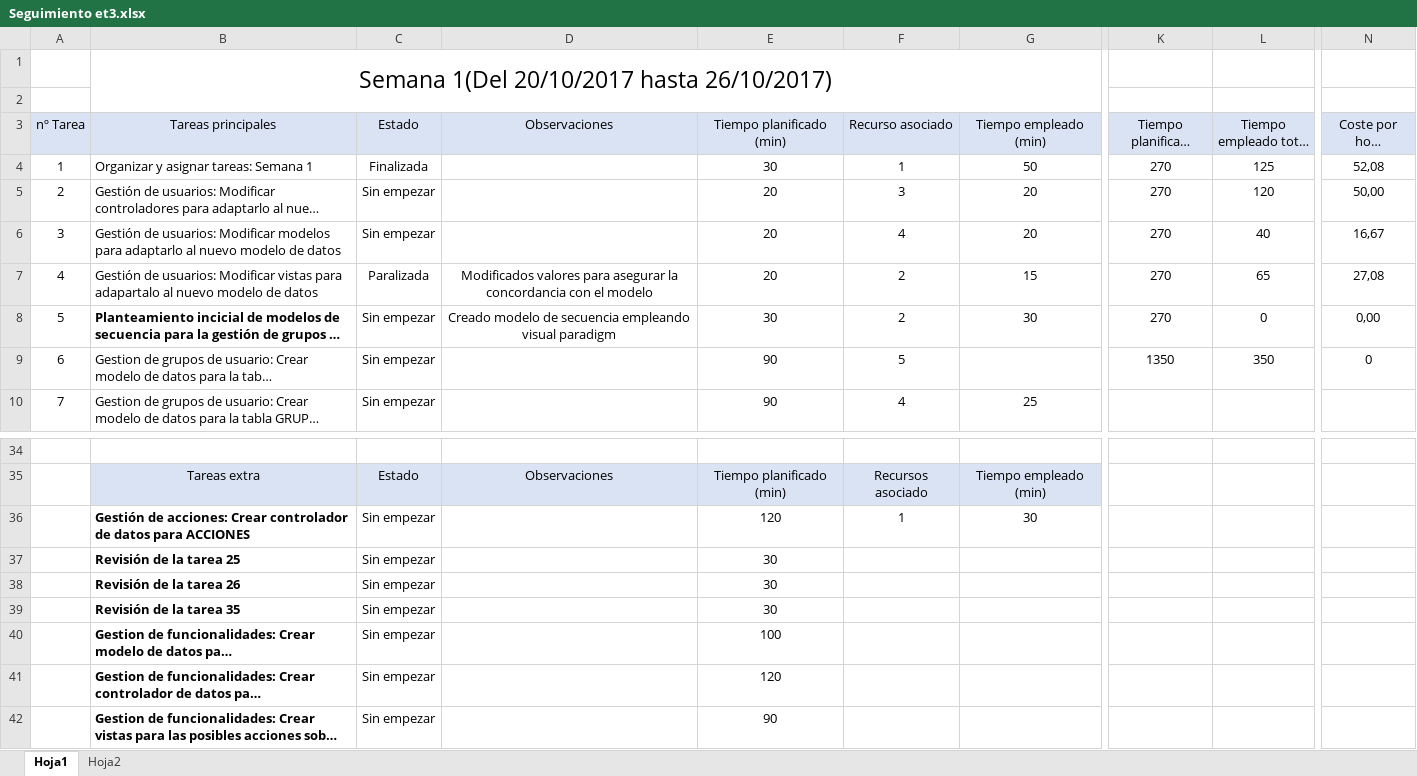
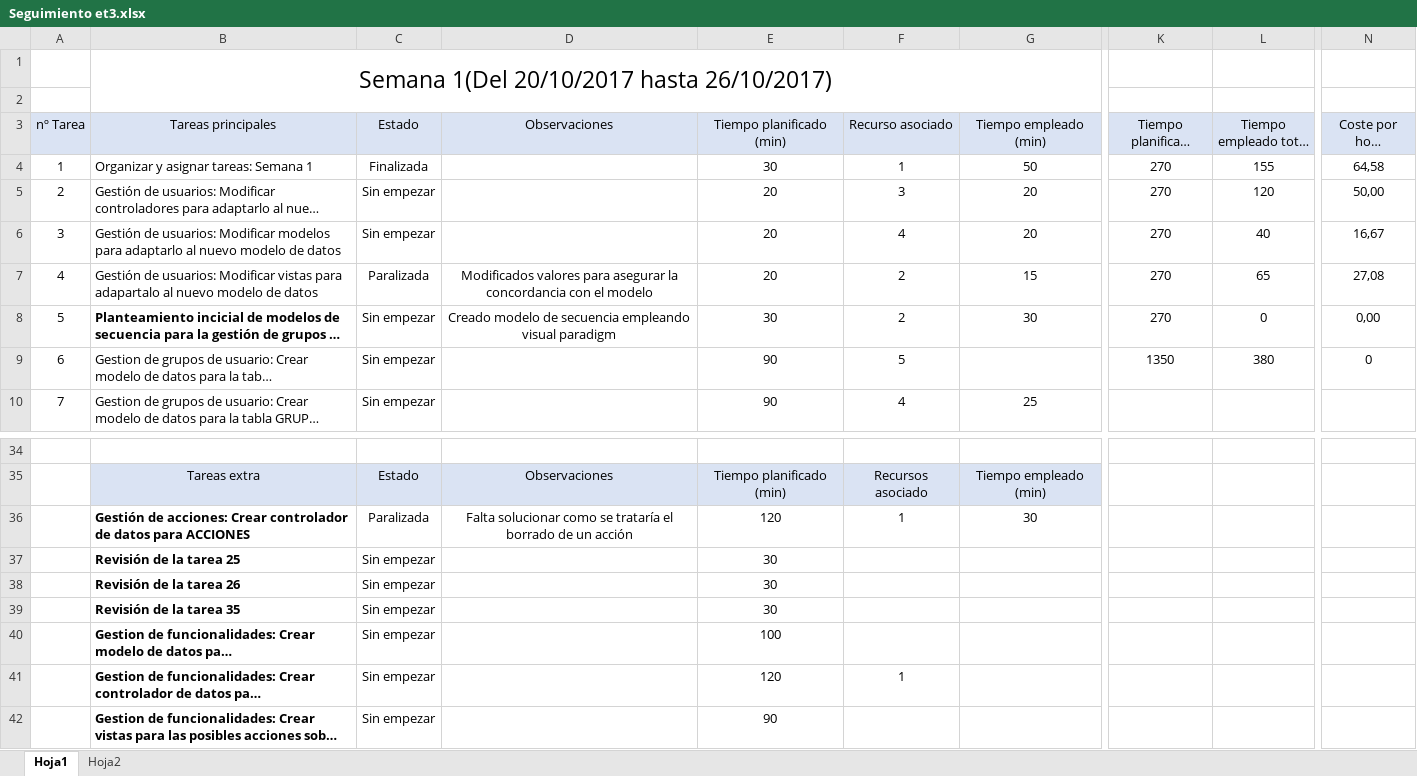
Before and after one commit to miferreiro/et3, an Excel workbook: EXCEL TAREAS/Seguimiento et3.xlsx, sheet Hoja1, drawn as a sheet; only a part is shown, gaps mark what is left out; long unchanged cells end in …; values as stored, in another font and other column widths than the file's, no borders; conditional formats not drawn; the diff names each change by its address in the sheet, - before the commit and + after, or states it on an @@ line.

Commit message:
He añadido una tarea de la sección extra a mi trabajo semanal

```diff
--- a/EXCEL TAREAS/Seguimiento et3.xlsx (sheet Hoja1)
+++ b/EXCEL TAREAS/Seguimiento et3.xlsx (sheet Hoja1)
-L4 (Tiempo empleado total (min)): 125
+L4 (Tiempo empleado total (min)): 155
-N4 (Coste por hora empleado): 52,08
+N4 (Coste por hora empleado): 64,58
-L9 (Tiempo empleado total (min)): 350
+L9 (Tiempo empleado total (min)): 380
-C36 (Estado): Sin empezar
+C36 (Estado): Paralizada
-D36 (Observaciones): (empty)
+D36 (Observaciones): Falta solucionar como se trataría el borrado de un acción
-F41 (Recurso asociado): (empty)
+F41 (Recurso asociado): 1
```
Also changed, not shown: formulas that keep their value.
